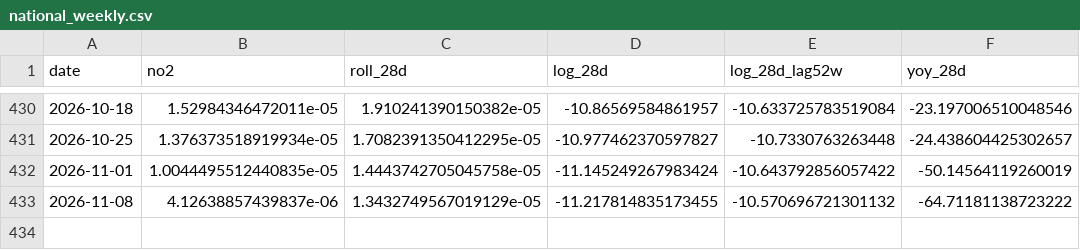
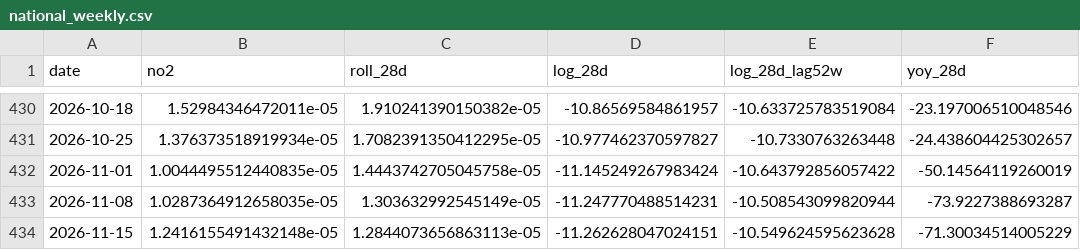
Before and after one commit to wernerhl/smog-tracker, a CSV file: data/national/national_weekly.csv, drawn as a sheet; only a part is shown, gaps mark what is left out.

```diff
--- a/data/national/national_weekly.csv
+++ b/data/national/national_weekly.csv
@@ -432,2 +432,3 @@ date,no2,roll_28d,log_28d,log_28d_lag52w,yoy_28d
 2026-11-01,1.0044495512440835e-05,1.4443742705045758e-05,-11.145249267983424,-10.643792856057422,-50.14564119260019
-2026-11-08,4.12638857439837e-06,1.3432749567019129e-05,-11.217814835173455,-10.570696721301132,-64.71181138723222
+2026-11-08,1.0287364912658035e-05,1.303632992545149e-05,-11.247770488514231,-10.508543099820944,-73.9227388693287
+2026-11-15,1.2416155491432148e-05,1.2844073656863113e-05,-11.262628047024151,-10.549624595623628,-71.30034514005229
```
Also changed, not shown: data/weekly/weekly_28d.csv, 2 other files.
